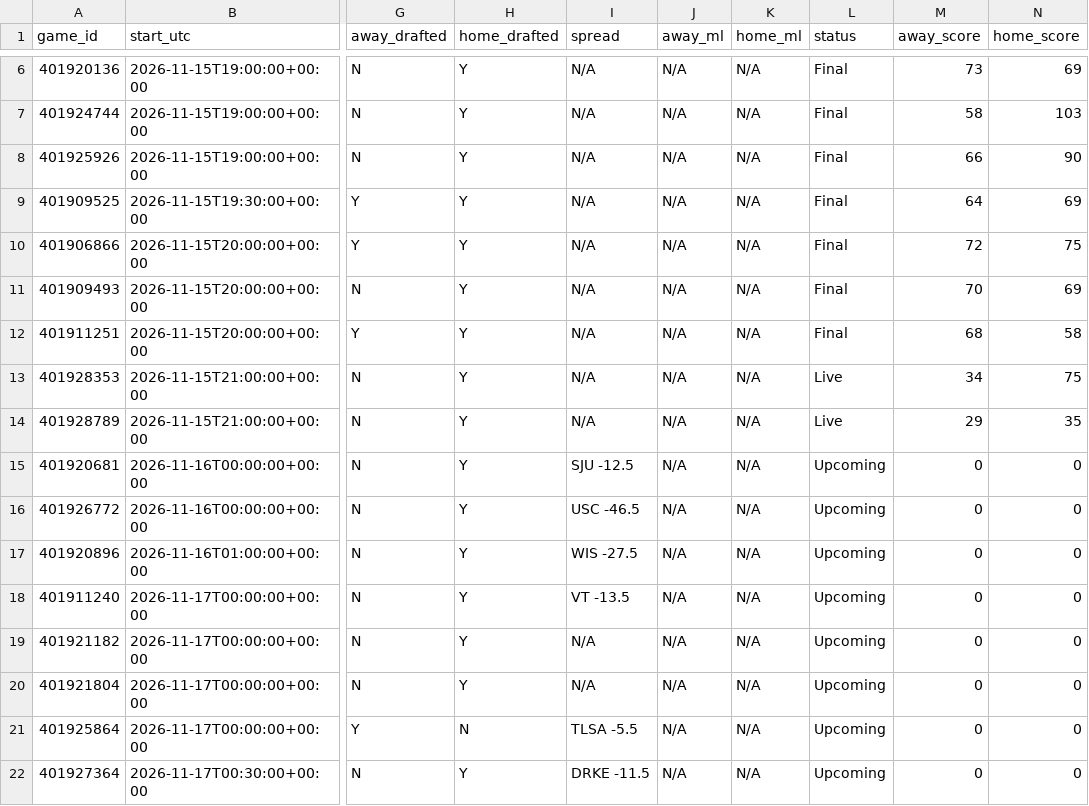
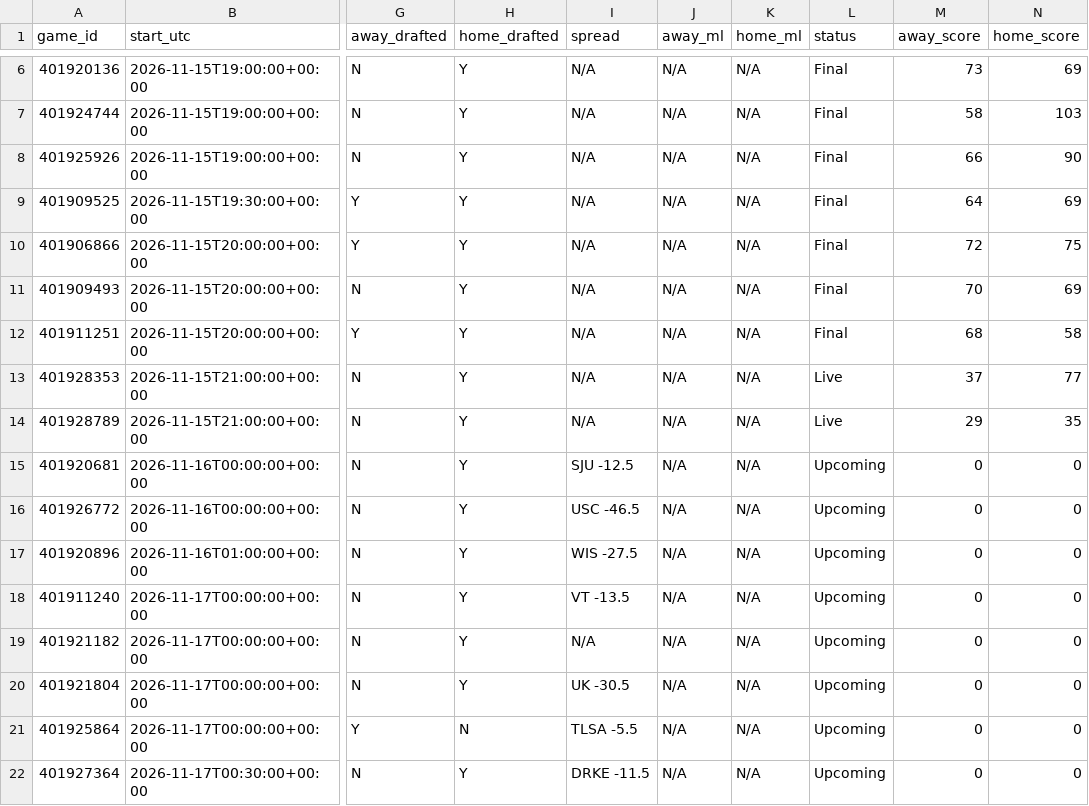
Before and after one commit to tmassa1/cbb-draft-league, a CSV file: data/upcoming_games.csv, drawn as a sheet; only a part is shown, gaps mark what is left out; the diff names each change by its address in the sheet, - before the commit and + after, or states it on an @@ line.

```diff
--- a/data/upcoming_games.csv
+++ b/data/upcoming_games.csv
-M13 (away_score): 34
+M13 (away_score): 37
-N13 (home_score): 75
+N13 (home_score): 77
-I20 (spread): N/A
+I20 (spread): UK -30.5
```
